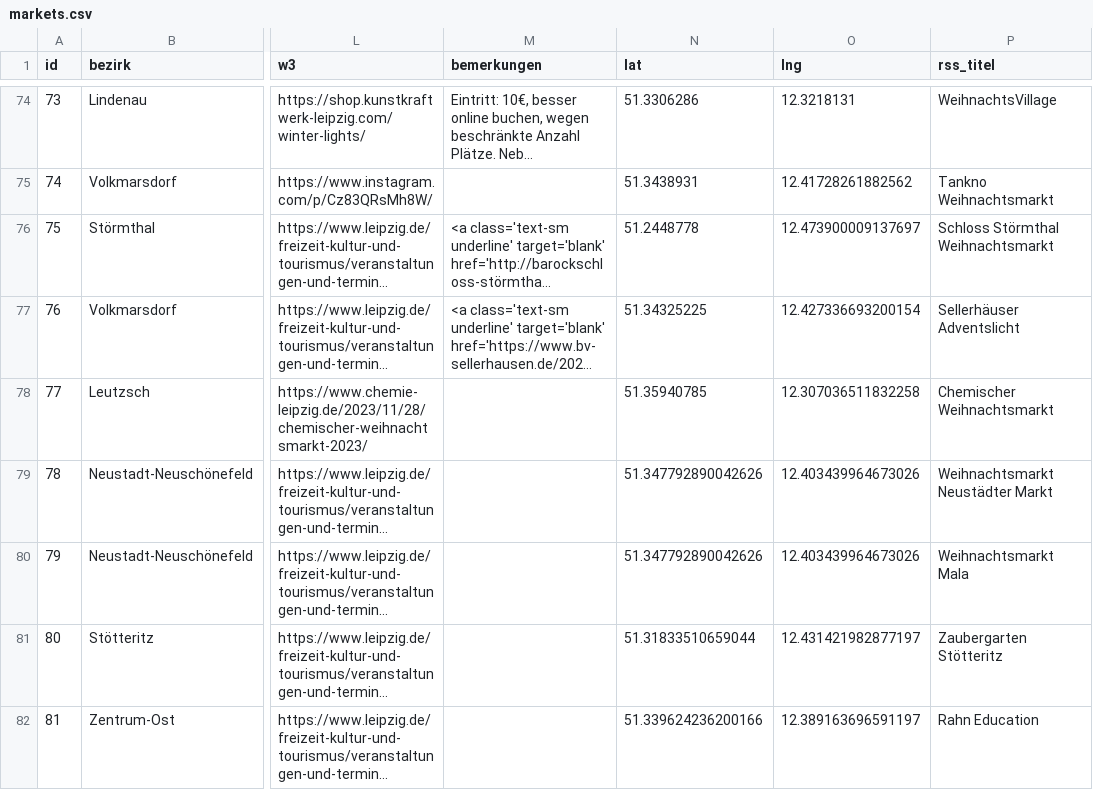
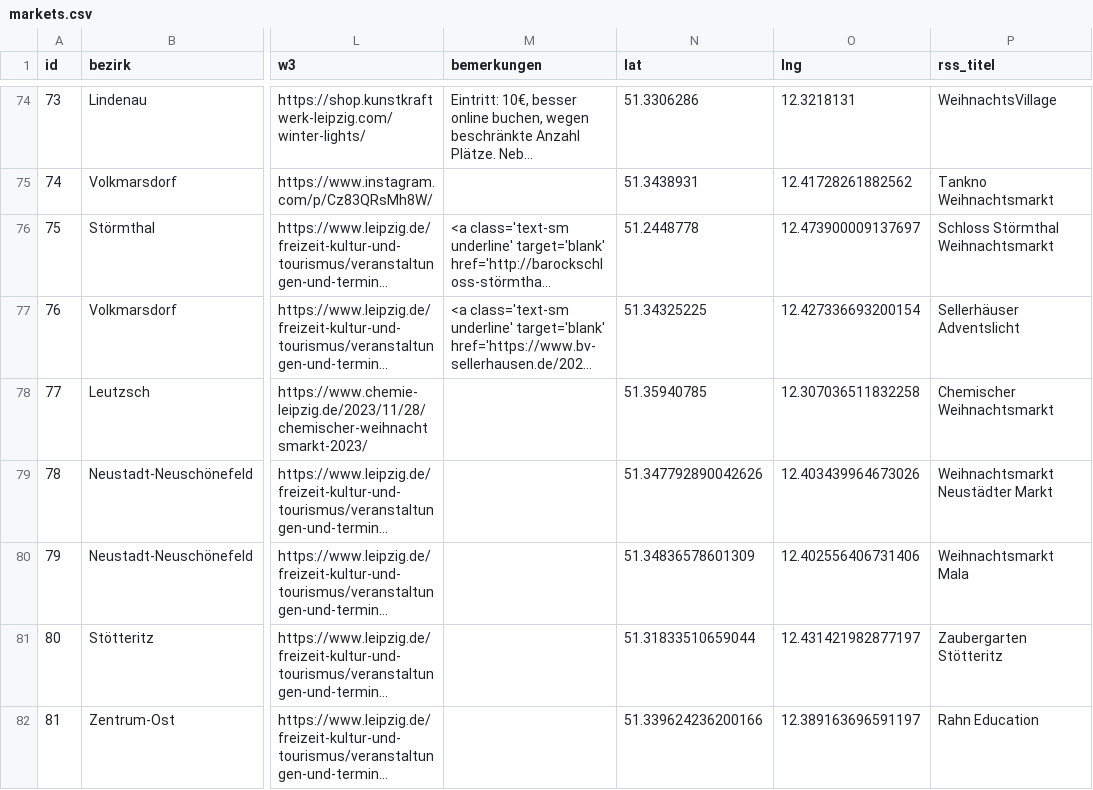
Before and after one commit to CodeforLeipzig/weihnachtsmarktkarte, a CSV file: public/markets.csv, drawn as a sheet; only a part is shown, gaps mark what is left out; long unchanged cells end in …; the diff names each change by its address in the sheet, - before the commit and + after, or states it on an @@ line.

```diff
--- a/public/markets.csv
+++ b/public/markets.csv
-N80 (lat): 51.347792890042626
+N80 (lat): 51.34836578601309
-O80 (lng): 12.403439964673026
+O80 (lng): 12.402556406731406
```
Also changed, not shown: scraper/markets.csv, 2 other files.
